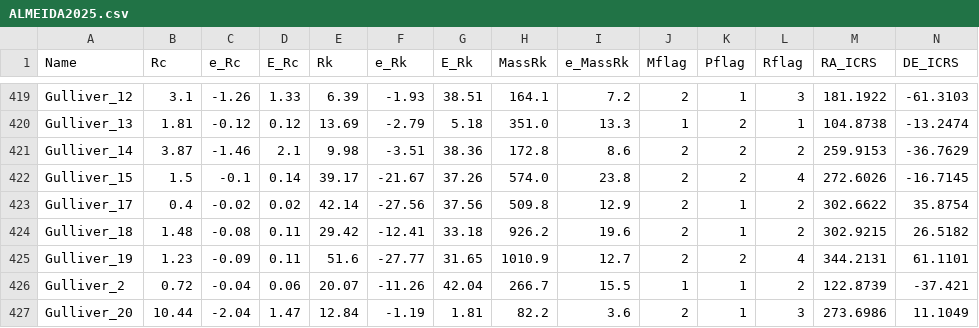
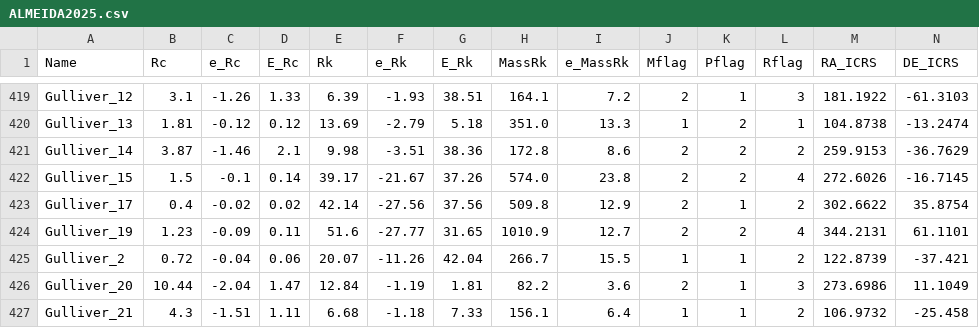
Before and after one commit to ucc23/updt_UCC, a CSV file: data/databases/ALMEIDA2025.csv, drawn as a sheet; only a part is shown, gaps mark what is left out; the shorter side is filled out with more unchanged rows; rows hold the shown columns only; the diff names each change by its address in the sheet, - before the commit and + after, or states it on an @@ line.

```diff
--- a/data/databases/ALMEIDA2025.csv
+++ b/data/databases/ALMEIDA2025.csv
-row 424: Gulliver_18 | 1.48 | -0.08 | 0.11 | 29.42 | -12.41 | 33.18 | 926.2 | 19.6 | 2 | 1 | 2 | 302.9215 | 26.5182
```
Also changed, not shown: data/databases/BUKOWIECKI2011.csv, data/databases/DIAS2014.csv, 12 other files.
